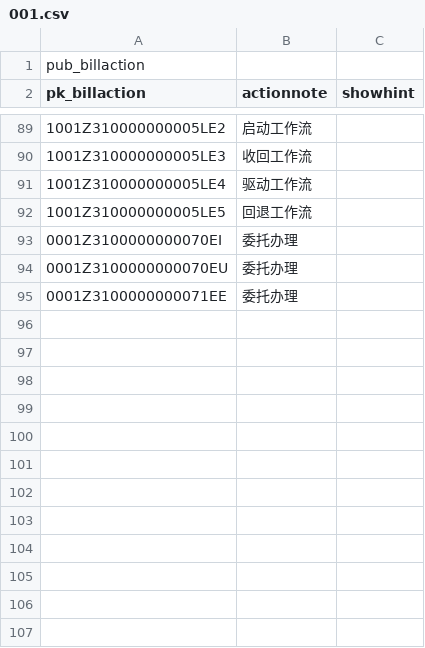
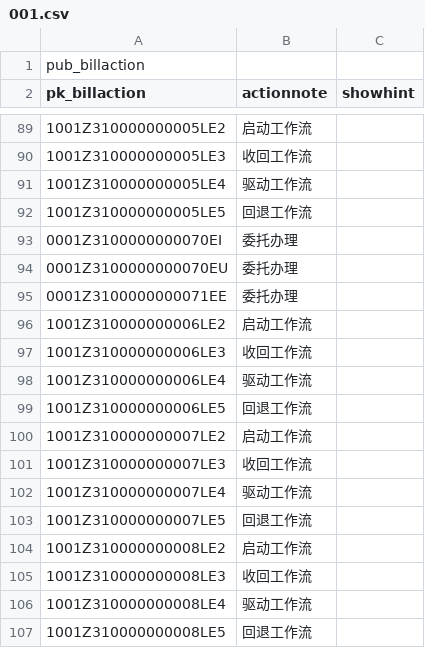
Before and after one commit to zhanghaop/FI_ERM, a CSV file: expensepub/script/dbml/simpchn/pub_billaction/001.csv, drawn as a sheet; only a part is shown, gaps mark what is left out; the diff names each change by its address in the sheet, - before the commit and + after, or states it on an @@ line.

```diff
--- a/expensepub/script/dbml/simpchn/pub_billaction/001.csv
+++ b/expensepub/script/dbml/simpchn/pub_billaction/001.csv
+row 96: 1001Z310000000006LE2 | 启动工作流
+row 97: 1001Z310000000006LE3 | 收回工作流
+row 98: 1001Z310000000006LE4 | 驱动工作流
+row 99: 1001Z310000000006LE5 | 回退工作流
+row 100: 1001Z310000000007LE2 | 启动工作流
+row 101: 1001Z310000000007LE3 | 收回工作流
+row 102: 1001Z310000000007LE4 | 驱动工作流
+row 103: 1001Z310000000007LE5 | 回退工作流
+row 104: 1001Z310000000008LE2 | 启动工作流
+row 105: 1001Z310000000008LE3 | 收回工作流
+row 106: 1001Z310000000008LE4 | 驱动工作流
+row 107: 1001Z310000000008LE5 | 回退工作流
```
Also changed, not shown: expensepub/script/dbml/simpchn/bd_billtype/001.csv, 51 other files.
